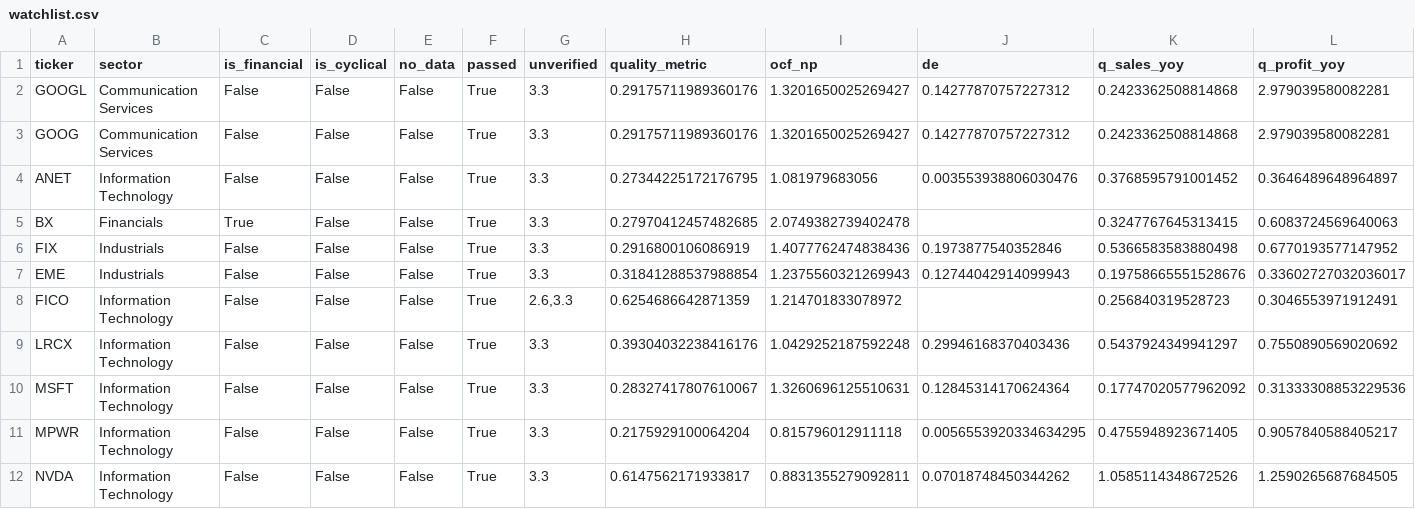
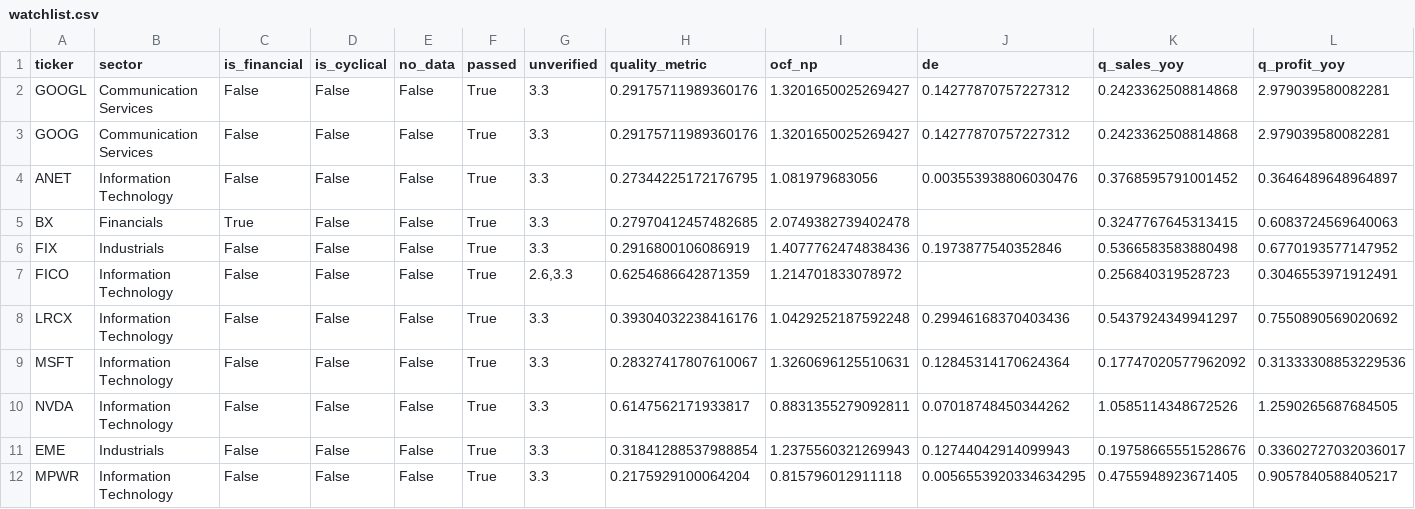
Before and after one commit to bhardwajharsh207/quality-momentum, a CSV file: data/us/watchlist.csv, drawn as a sheet; only a part is shown; removed rows and columns are numbered as before the commit, all else as after; rows hold the shown columns only; the diff names each change by its address in the sheet, - before the commit and + after, or states it on an @@ line.

```diff
--- a/data/us/watchlist.csv
+++ b/data/us/watchlist.csv
-row 7: EME | Industrials | False | False | False | True | 3.3 | 0.31841288537988854 | 1.2375560321269943 | 0.12744042914099943 | 0.19758665551528676 | 0.33602727032036017
-row 11: MPWR | Information Technology | False | False | False | True | 3.3 | 0.2175929100064204 | 0.815796012911118 | 0.0056553920334634295 | 0.4755948923671405 | 0.9057840588405217
+row 11: EME | Industrials | False | False | False | True | 3.3 | 0.31841288537988854 | 1.2375560321269943 | 0.12744042914099943 | 0.19758665551528676 | 0.33602727032036017
+row 12: MPWR | Information Technology | False | False | False | True | 3.3 | 0.2175929100064204 | 0.815796012911118 | 0.0056553920334634295 | 0.4755948923671405 | 0.9057840588405217
```
Also changed, not shown: data/us/runs.csv, data/us/watchlist_full.csv, 4 other files.
